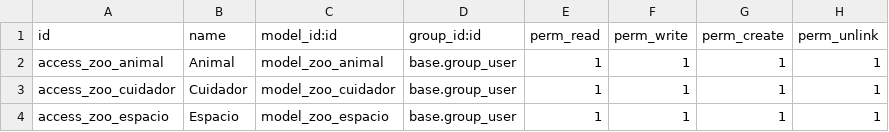
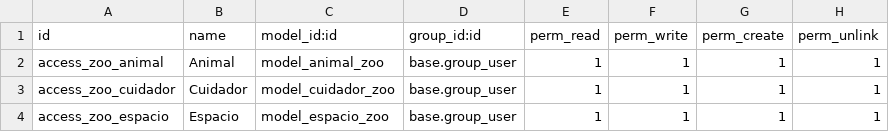
Before and after one commit to jesus-martin-eng/addonsOdoo, a CSV file: zoo/security/ir.model.access.csv, drawn as a sheet.

```diff
--- a/zoo/security/ir.model.access.csv
+++ b/zoo/security/ir.model.access.csv
@@ -1,4 +1,4 @@
 id,name,model_id:id,group_id:id,perm_read,perm_write,perm_create,perm_unlink
-access_zoo_animal, Animal, model_zoo_animal, base.group_user, 1,1,1,1
-access_zoo_cuidador, Cuidador, model_zoo_cuidador, base.group_user, 1,1,1,1
-access_zoo_espacio, Espacio, model_zoo_espacio, base.group_user, 1,1,1,1
+access_zoo_animal,Animal,model_animal_zoo,base.group_user,1,1,1,1
+access_zoo_cuidador,Cuidador,model_cuidador_zoo,base.group_user,1,1,1,1
+access_zoo_espacio,Espacio,model_espacio_zoo,base.group_user,1,1,1,1
```
Also changed, not shown: 1 other file.
